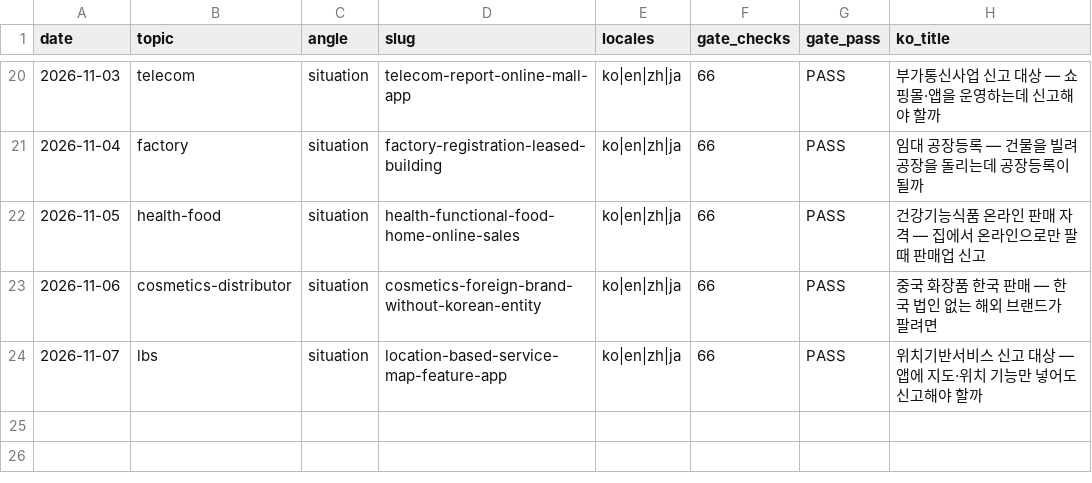
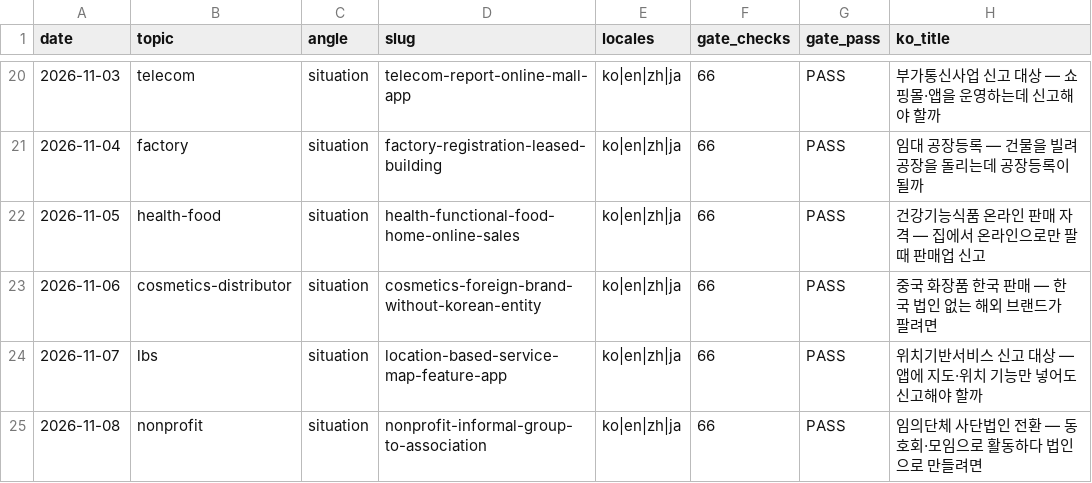
Before and after one commit to alexkorea/inhega-website, a CSV file: blog-log/inhega-daily.csv, drawn as a sheet; only a part is shown, gaps mark what is left out; the diff names each change by its address in the sheet, - before the commit and + after, or states it on an @@ line.

Commit message:
chore(autocommit): inhega 배포 성공 후 작업트리 기록 — 8파일 (deploy-guard 2026-11-08T19:02:41+0900, GIT-HYGIENE-1102 A)

```diff
--- a/blog-log/inhega-daily.csv
+++ b/blog-log/inhega-daily.csv
+row 25: 2026-11-08 | nonprofit | situation | nonprofit-informal-group-to-association | ko|en|zh|ja | 66 | PASS | 임의단체 사단법인 전환 — 동호회·모임으로 활동하다 법인으로 만들려면
```
Also changed, not shown: 7 other files.
